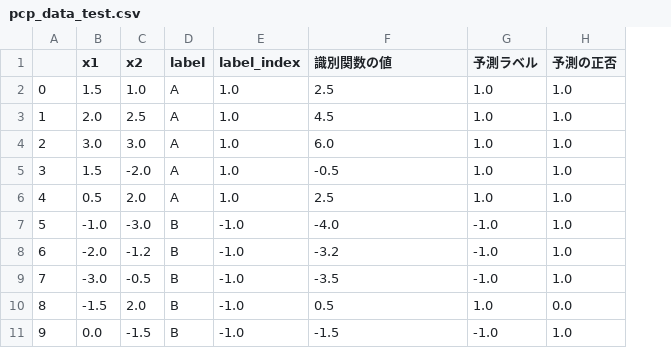
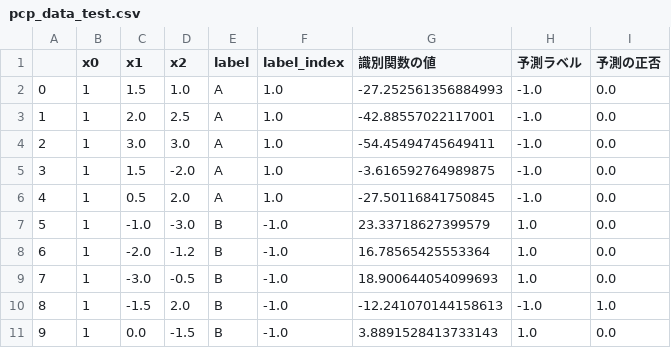
Before and after one commit to jtakumi/math-program-github, a CSV file: pcp_data_test.csv, drawn as a sheet; addresses are those after the commit; the diff names each change by its address in the sheet, - before the commit and + after, or states it on an @@ line.

```diff
--- a/pcp_data_test.csv
+++ b/pcp_data_test.csv
+column B (x0), rows 2-11: all 1
-G2 (識別関数の値): 2.5
+G2 (識別関数の値): -27.252561356884993
-H2:H6 (予測ラベル): 1.0
+H2:H6 (予測ラベル): -1.0
-I2:I9 (予測の正否): 1.0
+I2:I9 (予測の正否): 0.0
-G3 (識別関数の値): 4.5
+G3 (識別関数の値): -42.88557022117001
-G4 (識別関数の値): 6.0
+G4 (識別関数の値): -54.45494745649411
-G5 (識別関数の値): -0.5
+G5 (識別関数の値): -3.616592764989875
-G6 (識別関数の値): 2.5
+G6 (識別関数の値): -27.50116841750845
-G7 (識別関数の値): -4.0
+G7 (識別関数の値): 23.33718627399579
-H7:H9 (予測ラベル): -1.0
+H7:H9 (予測ラベル): 1.0
-G8 (識別関数の値): -3.2
+G8 (識別関数の値): 16.78565425553364
-G9 (識別関数の値): -3.5
+G9 (識別関数の値): 18.900644054099693
-G10 (識別関数の値): 0.5
+G10 (識別関数の値): -12.241070144158613
-H10 (予測ラベル): 1.0
+H10 (予測ラベル): -1.0
-I10 (予測の正否): 0.0
+I10 (予測の正否): 1.0
-G11 (識別関数の値): -1.5
+G11 (識別関数の値): 3.8891528413733143
-H11 (予測ラベル): -1.0
+H11 (予測ラベル): 1.0
-I11 (予測の正否): 1.0
+I11 (予測の正否): 0.0
```
Also changed, not shown: 11 other files.
